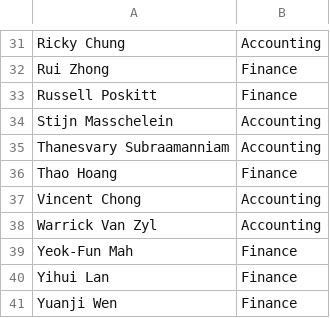
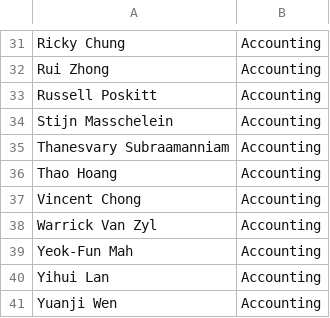
Before and after one commit to LeweiXu/Researcher-Productivity-Tool, a CSV file: app/files/uploads_current/UWA_staff_field_upload.csv, drawn as a sheet; only a part is shown, gaps mark what is left out; the diff covers the shown part only; the diff names each change by its address in the sheet, - before the commit and + after, or states it on an @@ line.

```diff
--- a/app/files/uploads_current/UWA_staff_field_upload.csv
+++ b/app/files/uploads_current/UWA_staff_field_upload.csv
-B32:B33: Finance
+B32:B33: Accounting
-B36: Finance
+B36: Accounting
-B39:B41: Finance
+B39:B41: Accounting
```
Also changed, not shown: 16 edited cells elsewhere in this file, 6 other files.
